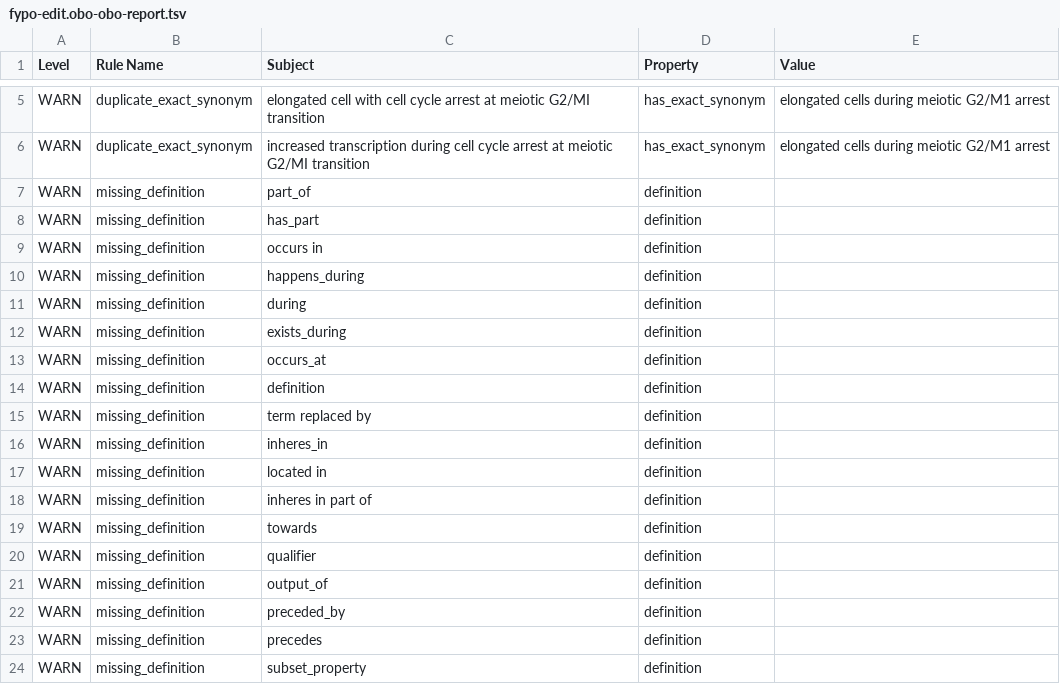
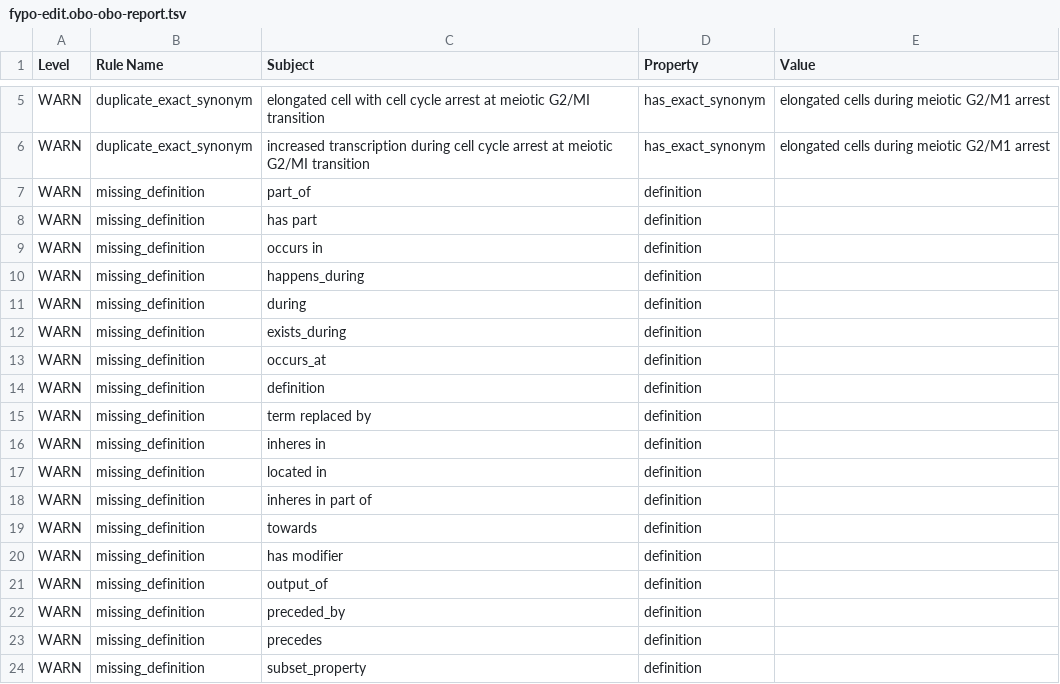
Before and after one commit to pombase/fypo, a TSV file: src/ontology/reports/fypo-edit.obo-obo-report.tsv, drawn as a sheet; only a part is shown, gaps mark what is left out.

```diff
--- a/src/ontology/reports/fypo-edit.obo-obo-report.tsv
+++ b/src/ontology/reports/fypo-edit.obo-obo-report.tsv
@@ -7,3 +7,3 @@ WARN	duplicate_exact_synonym	increased transcription during cell cycle arrest at
 WARN	missing_definition	part_of	definition	
-WARN	missing_definition	has_part	definition	
+WARN	missing_definition	has part	definition	
 WARN	missing_definition	occurs in	definition	
@@ -15,3 +15,3 @@ WARN	missing_definition	definition	definition
 WARN	missing_definition	term replaced by	definition	
-WARN	missing_definition	inheres_in	definition	
+WARN	missing_definition	inheres in	definition	
 WARN	missing_definition	located in	definition	
@@ -19,3 +19,3 @@ WARN	missing_definition	inheres in part of	definition
 WARN	missing_definition	towards	definition	
-WARN	missing_definition	qualifier	definition	
+WARN	missing_definition	has modifier	definition	
 WARN	missing_definition	output_of	definition	
```
Also changed, not shown: reports/fypo-edit.obo-obo-report.tsv, src/templates/bulk_synonyms.tsv, 52 other files.
